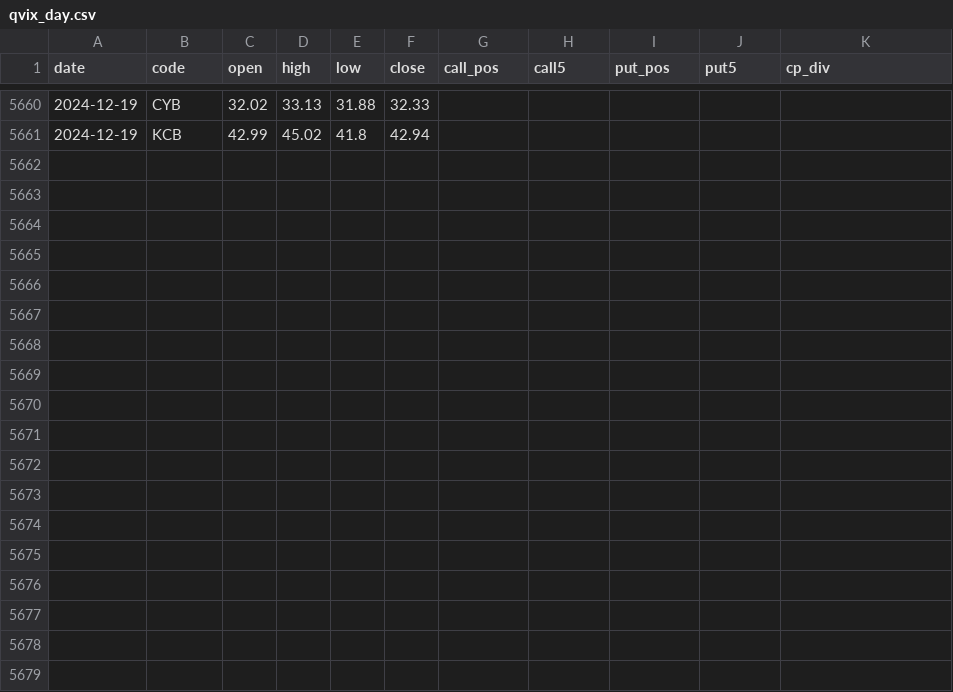
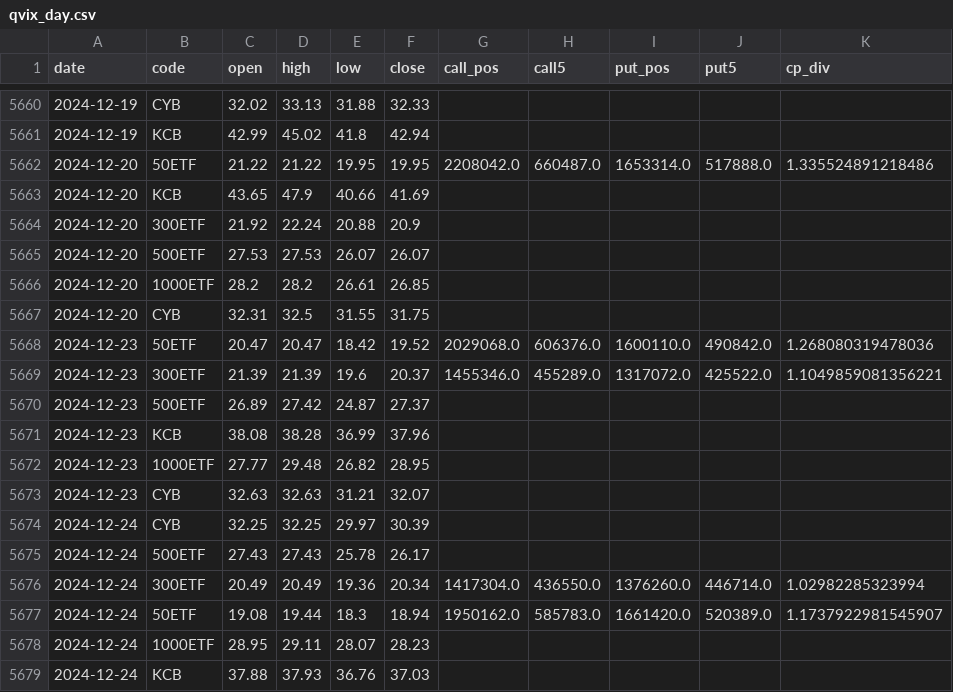
Before and after one commit to wliwh/trade_class, a CSV file: data_save/qvix_day.csv, drawn as a sheet; only a part is shown, gaps mark what is left out; the diff names each change by its address in the sheet, - before the commit and + after, or states it on an @@ line.

```diff
--- a/data_save/qvix_day.csv
+++ b/data_save/qvix_day.csv
+row 5662: 2024-12-20 | 50ETF | 21.22 | 21.22 | 19.95 | 19.95 | 2208042.0 | 660487.0 | 1653314.0 | 517888.0 | 1.335524891218486
+row 5663: 2024-12-20 | KCB | 43.65 | 47.9 | 40.66 | 41.69
+row 5664: 2024-12-20 | 300ETF | 21.92 | 22.24 | 20.88 | 20.9
+row 5665: 2024-12-20 | 500ETF | 27.53 | 27.53 | 26.07 | 26.07
+row 5666: 2024-12-20 | 1000ETF | 28.2 | 28.2 | 26.61 | 26.85
+row 5667: 2024-12-20 | CYB | 32.31 | 32.5 | 31.55 | 31.75
+row 5668: 2024-12-23 | 50ETF | 20.47 | 20.47 | 18.42 | 19.52 | 2029068.0 | 606376.0 | 1600110.0 | 490842.0 | 1.268080319478036
+row 5669: 2024-12-23 | 300ETF | 21.39 | 21.39 | 19.6 | 20.37 | 1455346.0 | 455289.0 | 1317072.0 | 425522.0 | 1.1049859081356221
+row 5670: 2024-12-23 | 500ETF | 26.89 | 27.42 | 24.87 | 27.37
+row 5671: 2024-12-23 | KCB | 38.08 | 38.28 | 36.99 | 37.96
+row 5672: 2024-12-23 | 1000ETF | 27.77 | 29.48 | 26.82 | 28.95
+row 5673: 2024-12-23 | CYB | 32.63 | 32.63 | 31.21 | 32.07
+row 5674: 2024-12-24 | CYB | 32.25 | 32.25 | 29.97 | 30.39
+row 5675: 2024-12-24 | 500ETF | 27.43 | 27.43 | 25.78 | 26.17
+row 5676: 2024-12-24 | 300ETF | 20.49 | 20.49 | 19.36 | 20.34 | 1417304.0 | 436550.0 | 1376260.0 | 446714.0 | 1.02982285323994
+row 5677: 2024-12-24 | 50ETF | 19.08 | 19.44 | 18.3 | 18.94 | 1950162.0 | 585783.0 | 1661420.0 | 520389.0 | 1.1737922981545907
+row 5678: 2024-12-24 | 1000ETF | 28.95 | 29.11 | 28.07 | 28.23
+row 5679: 2024-12-24 | KCB | 37.88 | 37.93 | 36.76 | 37.03
```
Also changed, not shown: data_save/high_low_legu.csv, 10 other files.
